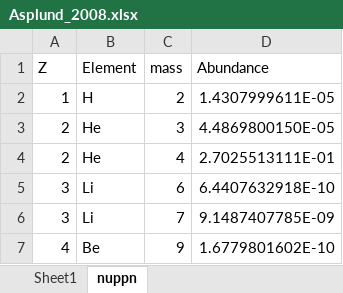
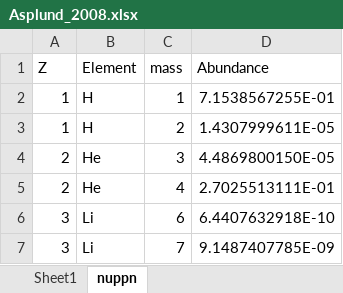
Before and after one commit to Samuel316/StarPlots, an Excel workbook: Data/Asplund_2008.xlsx, sheet nuppn, drawn as a sheet; only a part is shown; the shorter side is filled out with more unchanged rows; values as stored, in another font and other column widths than the file's, no borders; the diff names each change by its address in the sheet, - before the commit and + after, or states it on an @@ line.

```diff
--- a/Data/Asplund_2008.xlsx (sheet nuppn)
+++ b/Data/Asplund_2008.xlsx (sheet nuppn)
+row 2: 1 | H | 1 | 7.1538567255E-01
```
Also changed, not shown: 9 other files.
